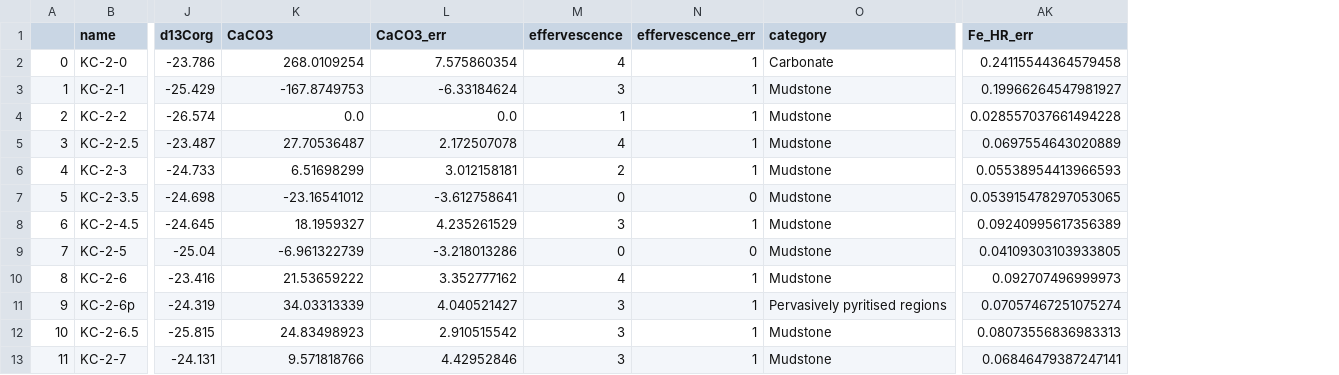
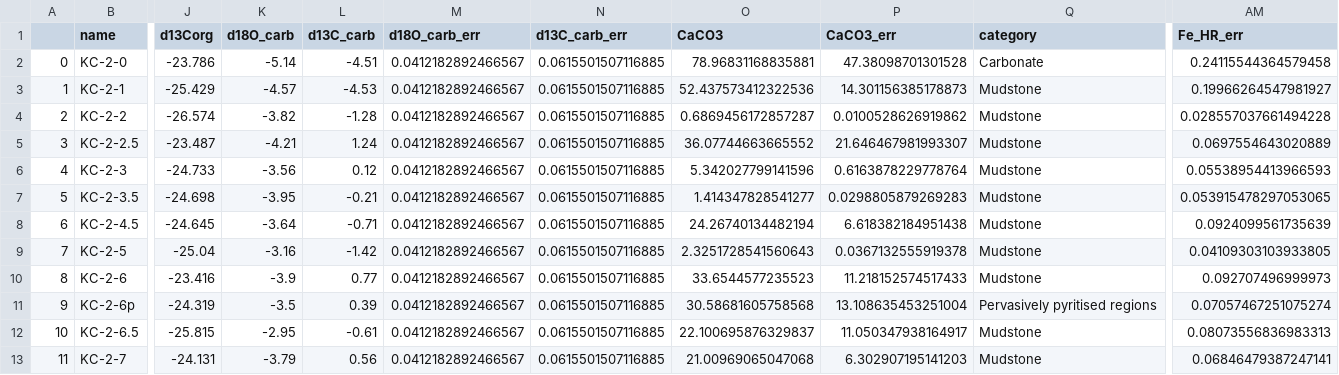
Before and after one commit to PeterMethley/KimmeridgePyrite, a CSV file: Data/Log_data_combined.csv, drawn as a sheet; only a part is shown, gaps mark what is left out; removed rows and columns are numbered as before the commit, all else as after; the diff covers the shown part only; the diff names each change by its address in the sheet, - before the commit and + after, or states it on an @@ line.

Commit message:
Added carbonates and scatter matrix to data amalgamation

```diff
--- a/Data/Log_data_combined.csv
+++ b/Data/Log_data_combined.csv
+column K (d18O_carb), rows 2-13: -5.14 | -4.57 | -3.82 | -4.21 | -3.56 | -3.95 | -3.64 | -3.16 | -3.9 | -3.5 | -2.95 | -3.79
+column L (d13C_carb), rows 2-13: -4.51 | -4.53 | -1.28 | 1.24 | 0.12 | -0.21 | -0.71 | -1.42 | 0.77 | 0.39 | -0.61 | 0.56
+column M (d18O_carb_err), rows 2-13: all 0.0412182892466567
+column N (d13C_carb_err), rows 2-13: all 0.0615501507116885
-column M (effervescence), rows 2-13: 4 | 3 | 1 | 4 | 2 | 0 | 3 | 0 | 4 | 3 | 3 | 3
-column N (effervescence_err), rows 2-13: 1 | 1 | 1 | 1 | 1 | 0 | 1 | 0 | 1 | 1 | 1 | 1
-O2 (CaCO3): 268.0109254
+O2 (CaCO3): 78.96831168835881
-P2 (CaCO3_err): 7.575860354
+P2 (CaCO3_err): 47.38098701301528
-O3 (CaCO3): -167.8749753
+O3 (CaCO3): 52.437573412322536
-P3 (CaCO3_err): -6.33184624
+P3 (CaCO3_err): 14.301156385178873
-O4 (CaCO3): 0.0
+O4 (CaCO3): 0.6869456172857287
-P4 (CaCO3_err): 0.0
+P4 (CaCO3_err): 0.0100528626919862
-O5 (CaCO3): 27.70536487
+O5 (CaCO3): 36.07744663665552
-P5 (CaCO3_err): 2.172507078
+P5 (CaCO3_err): 21.646467981993307
-O6 (CaCO3): 6.51698299
+O6 (CaCO3): 5.342027799141596
-P6 (CaCO3_err): 3.012158181
+P6 (CaCO3_err): 0.6163878229778764
-O7 (CaCO3): -23.16541012
+O7 (CaCO3): 1.414347828541277
-P7 (CaCO3_err): -3.612758641
+P7 (CaCO3_err): 0.0298805879269283
-O8 (CaCO3): 18.1959327
+O8 (CaCO3): 24.26740134482194
-P8 (CaCO3_err): 4.235261529
+P8 (CaCO3_err): 6.618382184951438
-AM8 (Fe_HR_err): 0.09240995617356389
+AM8 (Fe_HR_err): 0.0924099561735639
-O9 (CaCO3): -6.961322739
+O9 (CaCO3): 2.3251728541560643
-P9 (CaCO3_err): -3.218013286
+P9 (CaCO3_err): 0.0367132555919378
-O10 (CaCO3): 21.53659222
+O10 (CaCO3): 33.6544577235523
-P10 (CaCO3_err): 3.352777162
+P10 (CaCO3_err): 11.218152574517433
-O11 (CaCO3): 34.03313339
+O11 (CaCO3): 30.58681605758568
-P11 (CaCO3_err): 4.040521427
+P11 (CaCO3_err): 13.108635453251004
-O12 (CaCO3): 24.83498923
+O12 (CaCO3): 22.100695876329837
-P12 (CaCO3_err): 2.910515542
+P12 (CaCO3_err): 11.050347938164917
-O13 (CaCO3): 9.571818766
+O13 (CaCO3): 21.00969065047068
-P13 (CaCO3_err): 4.42952846
+P13 (CaCO3_err): 6.302907195141203
```
Also changed, not shown: 80 edited cells elsewhere in this file, 2 other files.
